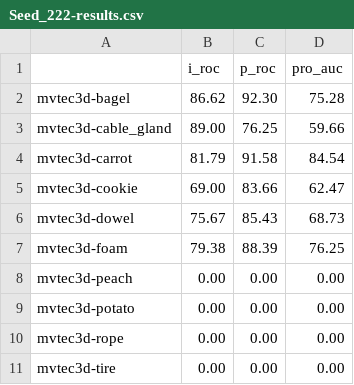
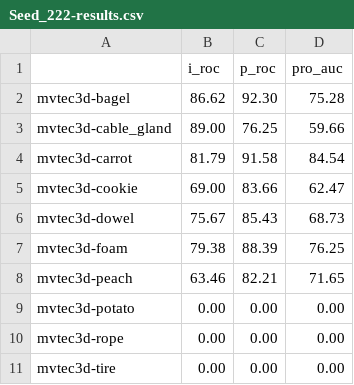
Before and after one commit to KsKarim7/Reliability-Aware-Multimodal-Surface-Defect-Detection-Under-Uncertain-Sensor-Availability, a CSV file: result/mvtec3d/both/0.5/csv/Seed_222-results.csv, drawn as a sheet.

```diff
--- a/result/mvtec3d/both/0.5/csv/Seed_222-results.csv
+++ b/result/mvtec3d/both/0.5/csv/Seed_222-results.csv
@@ -7,3 +7,3 @@ mvtec3d-dowel,75.67,85.43,68.73
 mvtec3d-foam,79.38,88.39,76.25
-mvtec3d-peach,0.00,0.00,0.00
+mvtec3d-peach,63.46,82.21,71.65
 mvtec3d-potato,0.00,0.00,0.00
```
Also changed, not shown: 20 other files.
